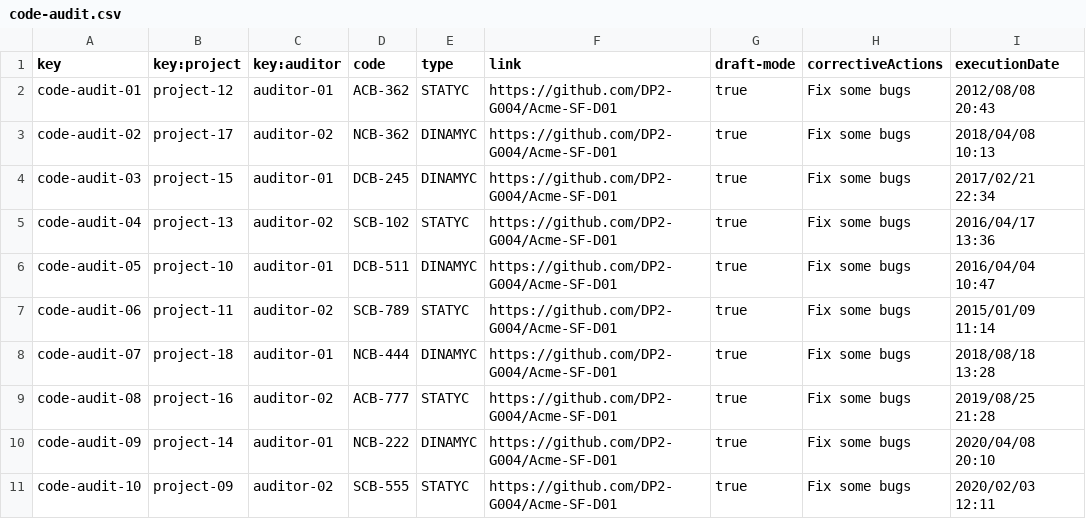
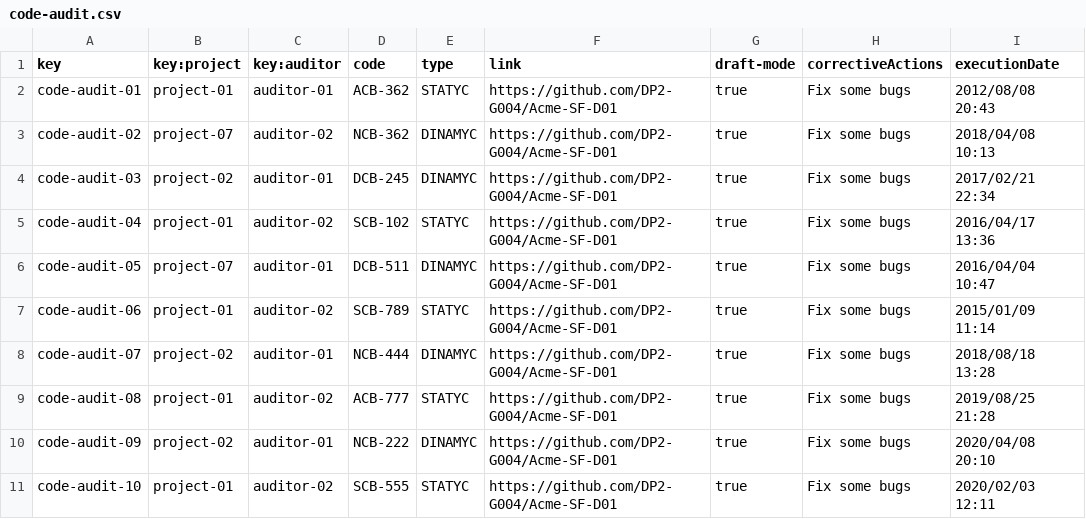
Before and after one commit to DP2-G004/Acme-SF-D01, a CSV file: src/main/webapp/WEB-INF/resources/sample-data/code-audit.csv, drawn as a sheet.

```diff
--- a/src/main/webapp/WEB-INF/resources/sample-data/code-audit.csv
+++ b/src/main/webapp/WEB-INF/resources/sample-data/code-audit.csv
@@ -1,11 +1,11 @@
 key,key:project,key:auditor,code,type,link,draft-mode,correctiveActions,executionDate
-code-audit-01,project-12,auditor-01,"ACB-362",STATYC,"https://github.com/DP2-G004/Acme-SF-D01",true,"Fix some bugs",2012/08/08 20:43
-code-audit-02,project-17,auditor-02,"NCB-362",DINAMYC,"https://github.com/DP2-G004/Acme-SF-D01",true,"Fix some bugs",2018/04/08 10:13
-code-audit-03,project-15,auditor-01,"DCB-245",DINAMYC,"https://github.com/DP2-G004/Acme-SF-D01",true,"Fix some bugs",2017/02/21 22:34
-code-audit-04,project-13,auditor-02,"SCB-102",STATYC,"https://github.com/DP2-G004/Acme-SF-D01",true,"Fix some bugs",2016/04/17 13:36
-code-audit-05,project-10,auditor-01,"DCB-511",DINAMYC,"https://github.com/DP2-G004/Acme-SF-D01",true,"Fix some bugs",2016/04/04 10:47
-code-audit-06,project-11,auditor-02,"SCB-789",STATYC,"https://github.com/DP2-G004/Acme-SF-D01",true,"Fix some bugs",2015/01/09 11:14
-code-audit-07,project-18,auditor-01,"NCB-444",DINAMYC,"https://github.com/DP2-G004/Acme-SF-D01",true,"Fix some bugs",2018/08/18 13:28
-code-audit-08,project-16,auditor-02,"ACB-777",STATYC,"https://github.com/DP2-G004/Acme-SF-D01",true,"Fix some bugs",2019/08/25 21:28
-code-audit-09,project-14,auditor-01,"NCB-222",DINAMYC,"https://github.com/DP2-G004/Acme-SF-D01",true,"Fix some bugs",2020/04/08 20:10
-code-audit-10,project-09,auditor-02,"SCB-555",STATYC,"https://github.com/DP2-G004/Acme-SF-D01",true,"Fix some bugs",2020/02/03 12:11
+code-audit-01,project-01,auditor-01,"ACB-362",STATYC,"https://github.com/DP2-G004/Acme-SF-D01",true,"Fix some bugs",2012/08/08 20:43
+code-audit-02,project-07,auditor-02,"NCB-362",DINAMYC,"https://github.com/DP2-G004/Acme-SF-D01",true,"Fix some bugs",2018/04/08 10:13
+code-audit-03,project-02,auditor-01,"DCB-245",DINAMYC,"https://github.com/DP2-G004/Acme-SF-D01",true,"Fix some bugs",2017/02/21 22:34
+code-audit-04,project-01,auditor-02,"SCB-102",STATYC,"https://github.com/DP2-G004/Acme-SF-D01",true,"Fix some bugs",2016/04/17 13:36
+code-audit-05,project-07,auditor-01,"DCB-511",DINAMYC,"https://github.com/DP2-G004/Acme-SF-D01",true,"Fix some bugs",2016/04/04 10:47
+code-audit-06,project-01,auditor-02,"SCB-789",STATYC,"https://github.com/DP2-G004/Acme-SF-D01",true,"Fix some bugs",2015/01/09 11:14
+code-audit-07,project-02,auditor-01,"NCB-444",DINAMYC,"https://github.com/DP2-G004/Acme-SF-D01",true,"Fix some bugs",2018/08/18 13:28
+code-audit-08,project-01,auditor-02,"ACB-777",STATYC,"https://github.com/DP2-G004/Acme-SF-D01",true,"Fix some bugs",2019/08/25 21:28
+code-audit-09,project-02,auditor-01,"NCB-222",DINAMYC,"https://github.com/DP2-G004/Acme-SF-D01",true,"Fix some bugs",2020/04/08 20:10
+code-audit-10,project-01,auditor-02,"SCB-555",STATYC,"https://github.com/DP2-G004/Acme-SF-D01",true,"Fix some bugs",2020/02/03 12:11
```
Also changed, not shown: 2 other files.
